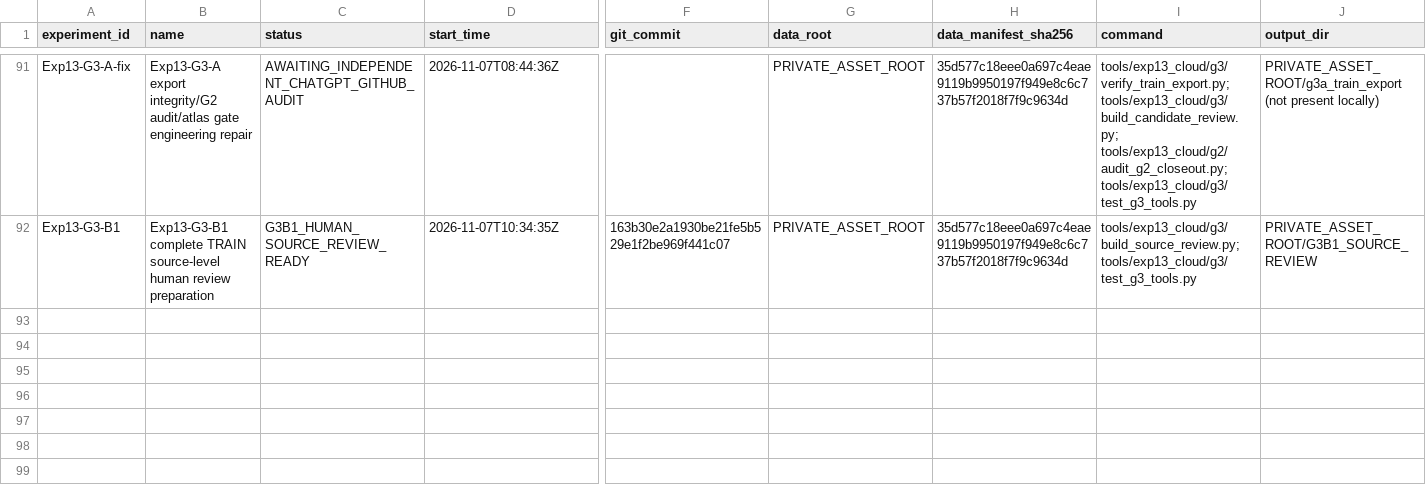
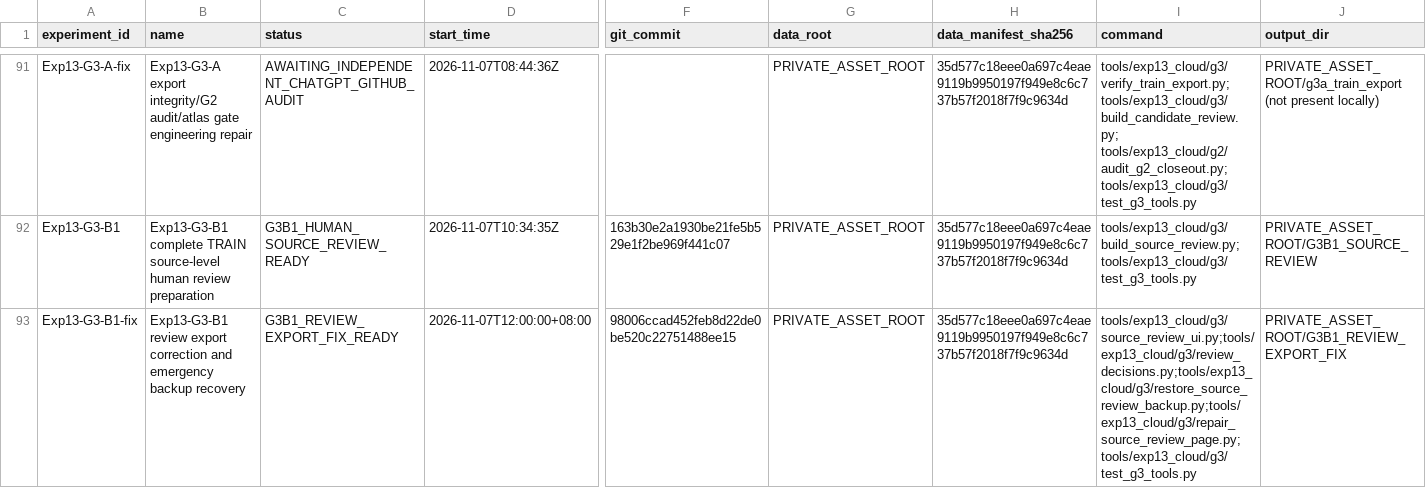
Before and after one commit to FlankKaicoder/borescope-new-seg-repro, a CSV file: results/experiment_registry.csv, drawn as a sheet; only a part is shown, gaps mark what is left out; rows hold the shown columns only; the diff names each change by its address in the sheet, - before the commit and + after, or states it on an @@ line.

Commit message:
Fix G3-B1 review export and recovery

```diff
--- a/results/experiment_registry.csv
+++ b/results/experiment_registry.csv
+row 93: Exp13-G3-B1-fix | Exp13-G3-B1 review export correction and emergency backup recovery | G3B1_REVIEW_EXPORT_FIX_READY | 2026-11-07T12:00:00+08:00 | 98006ccad452feb8d22de0be520c22751488ee15 | PRIVATE_ASSET_ROOT | 35d577c18eee0a697c4eae9119b9950197f949e8c6c737b57f2018f7f9c9634d | tools/exp13_cloud/g3/source_review_ui.py;tools/exp13_cloud/g3/review_decisions.py;tools/exp13_cloud/g3/restore_source_review_backup.py;tools/exp13_cloud/g3/repair_source_review_page.py;tools/exp13_cloud/g3/test_g3_tools.py | PRIVATE_ASSET_ROOT/G3B1_REVIEW_EXPORT_FIX
```
Also changed, not shown: 10 other files.
